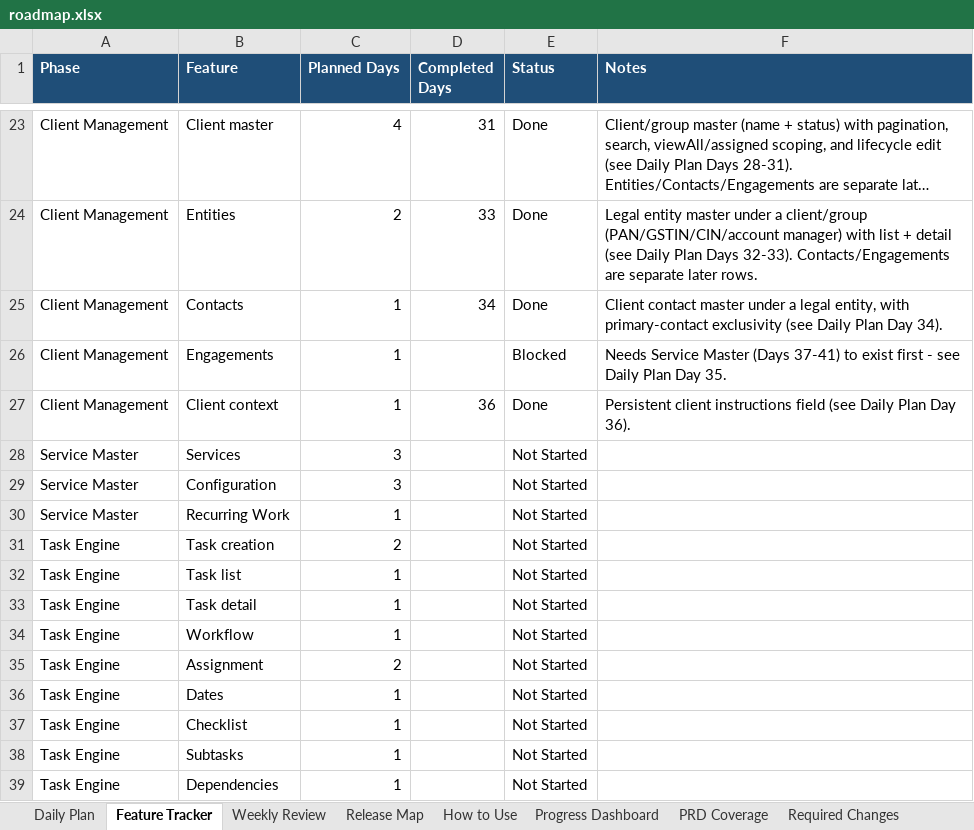
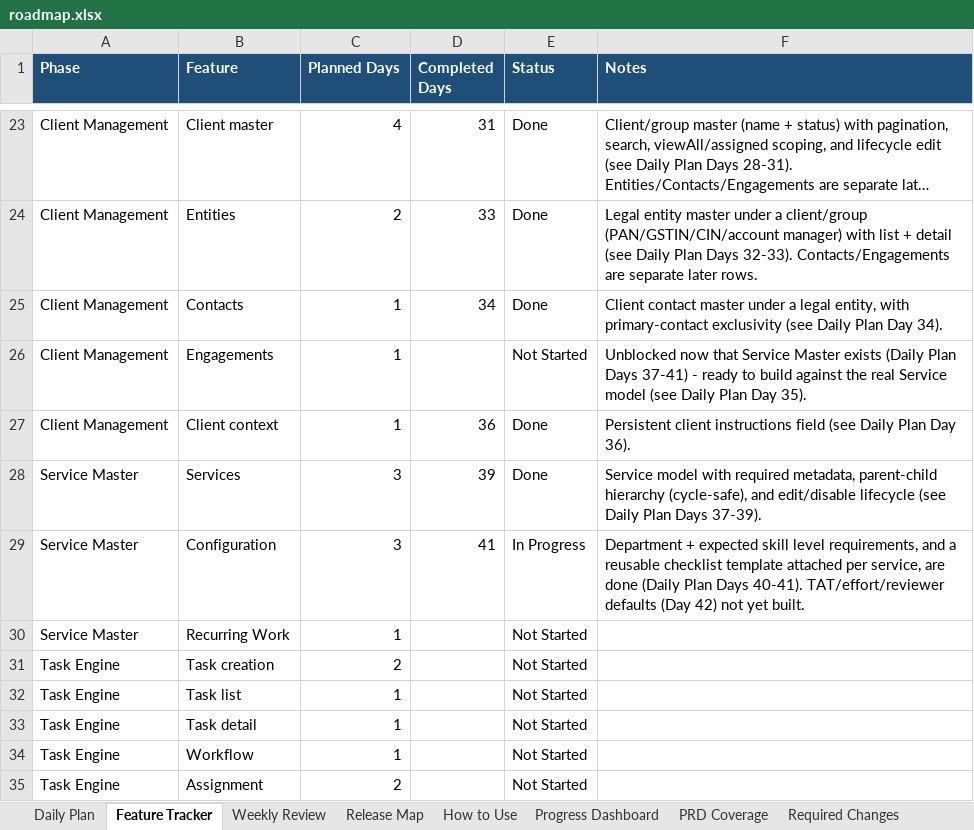
Before and after one commit to SakshiK2503/ai-firm-management, an Excel workbook: docs/roadmap.xlsx, sheet Feature Tracker, drawn as a sheet; only a part is shown, gaps mark what is left out; the shorter side is filled out with more unchanged rows; long unchanged cells end in …; values as stored, in another font and other column widths than the file's, no borders; the diff names each change by its address in the sheet, - before the commit and + after, or states it on an @@ line.

```diff
--- a/docs/roadmap.xlsx (sheet Feature Tracker)
+++ b/docs/roadmap.xlsx (sheet Feature Tracker)
-E26 (Status): Blocked
+E26 (Status): Not Started
-F26 (Notes): Needs Service Master (Days 37-41) to exist first - see Daily Plan Day 35.
+F26 (Notes): Unblocked now that Service Master exists (Daily Plan Days 37-41) - ready to build against the real Service model (see Daily Plan Day 35).
-D28 (Completed Days): (empty)
+D28 (Completed Days): 39
-E28 (Status): Not Started
+E28 (Status): Done
-F28 (Notes): (empty)
+F28 (Notes): Service model with required metadata, parent-child hierarchy (cycle-safe), and edit/disable lifecycle (see Daily Plan Days 37-39).
-D29 (Completed Days): (empty)
+D29 (Completed Days): 41
-E29 (Status): Not Started
+E29 (Status): In Progress
-F29 (Notes): (empty)
+F29 (Notes): Department + expected skill level requirements, and a reusable checklist template attached per service, are done (Daily Plan Days 40-41). TAT/effort/reviewer defaults (Day 42) not yet built.
```
Also changed, not shown: sheet Daily Plan, 24 other files.
